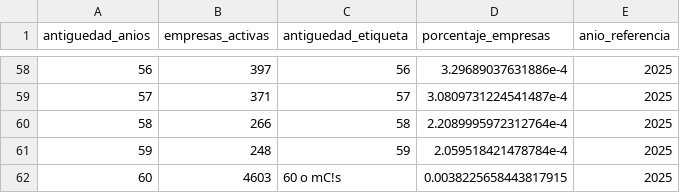
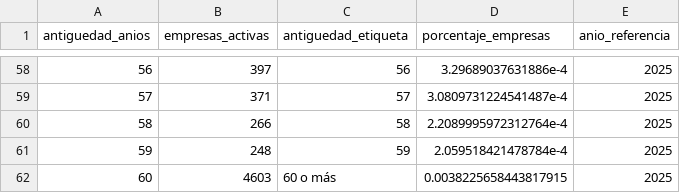
Before and after one commit to elquantificador/graficos-el-quantificador, a CSV file: data/raw/reem/reem_2025_antiguedad_empresas_activas.csv, drawn as a sheet; only a part is shown, gaps mark what is left out.

Commit message:
Correct REEM age label for 60 or more

```diff
--- a/data/raw/reem/reem_2025_antiguedad_empresas_activas.csv
+++ b/data/raw/reem/reem_2025_antiguedad_empresas_activas.csv
@@ -61,2 +61,2 @@ antiguedad_anios,empresas_activas,antiguedad_etiqueta,porcentaje_empresas,anio_r
 59,248,59,2.059518421478784e-4,2025
-60,4603,60 o mC!s,0.0038225658443817915,2025
+60,4603,60 o más,0.0038225658443817915,2025
```
